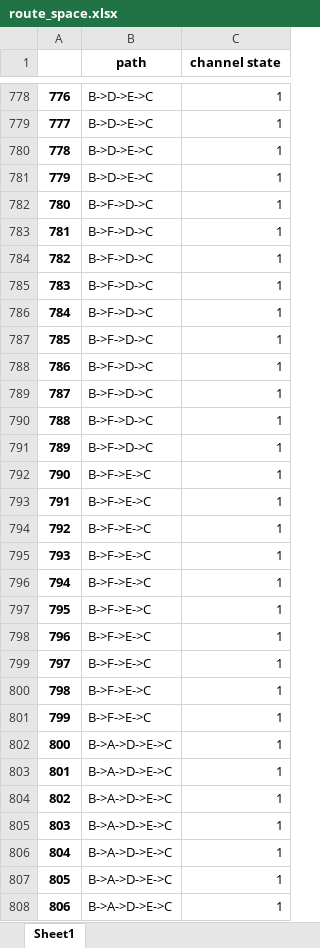
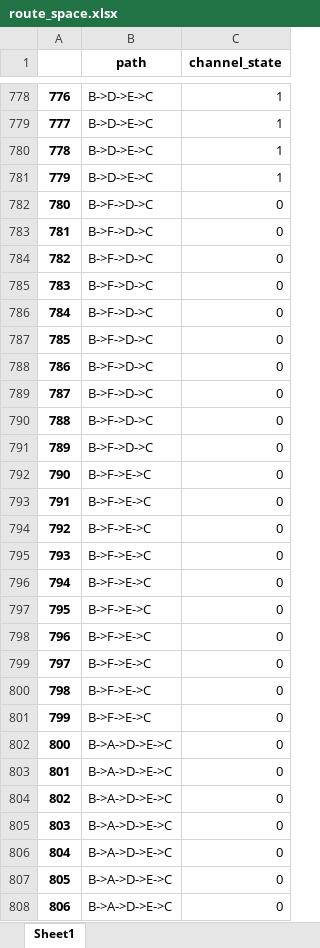
Before and after one commit to NicolaGasparotto/OpenNetwork, an Excel workbook: LABORATORY/LAB_7/route_space.xlsx, sheet Sheet1, drawn as a sheet; only a part is shown, gaps mark what is left out; values as stored, in another font and other column widths than the file's, no borders; the diff covers the shown part only; the diff names each change by its address in the sheet, - before the commit and + after, or states it on an @@ line.

```diff
--- a/LABORATORY/LAB_7/route_space.xlsx (sheet Sheet1)
+++ b/LABORATORY/LAB_7/route_space.xlsx (sheet Sheet1)
-C1: channel state
+C1: channel_state
-C782:C808 (channel_state): 1
+C782:C808 (channel_state): 0
```
Also changed, not shown: 1171 edited cells elsewhere in this sheet, LABORATORY/LAB_7/route_space_without.xlsx, 10 other files.
